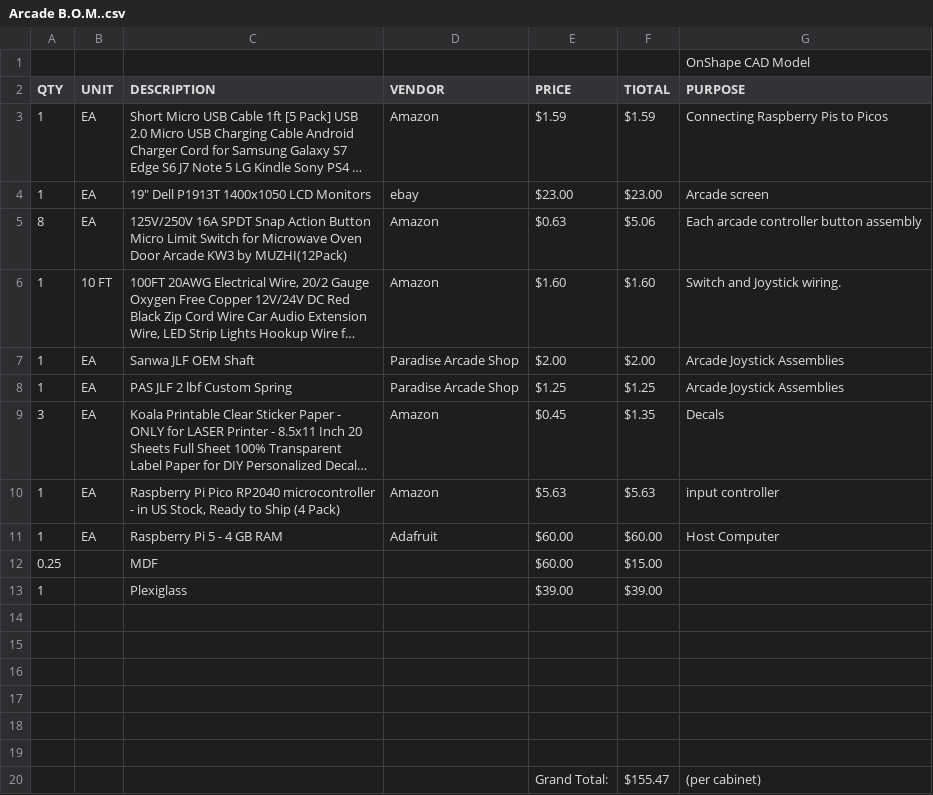
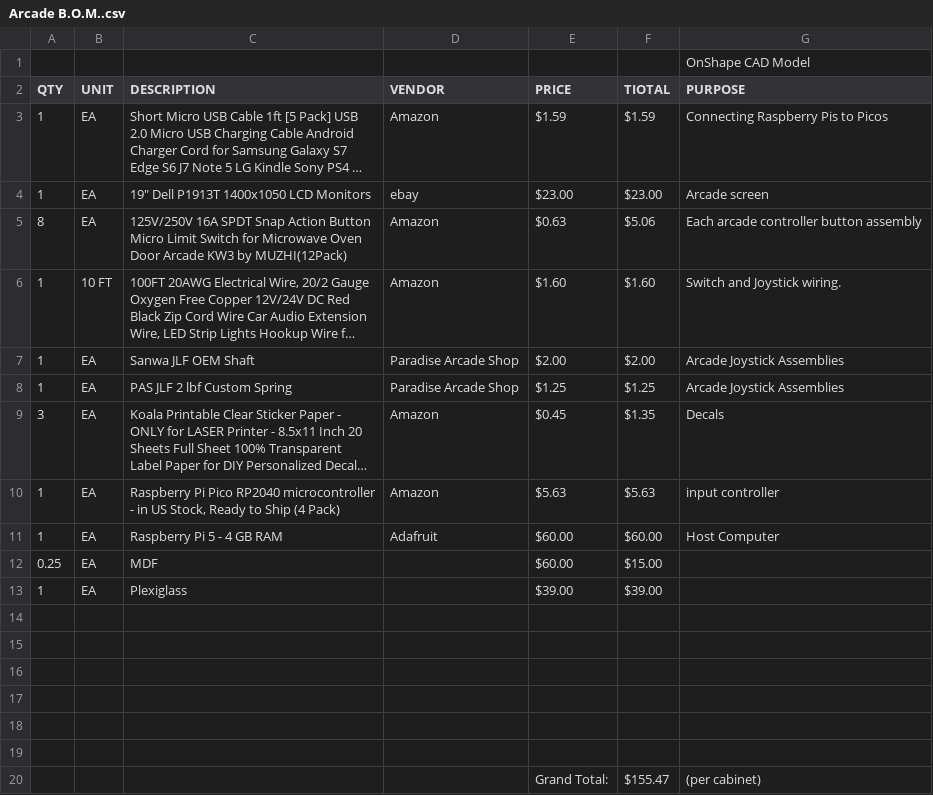
Before and after one commit to cgowen/arcade, a CSV file: Arcade B.O.M..csv, drawn as a sheet; long unchanged cells end in ….

Commit message:
Update Arcade B.O.M..csv

```diff
--- a/Arcade B.O.M..csv
+++ b/Arcade B.O.M..csv
@@ -11,4 +11,4 @@ QTY,UNIT,DESCRIPTION,VENDOR,PRICE,TIOTAL,PURPOSE
 1,EA,Raspberry Pi 5 - 4 GB RAM,Adafruit,$60.00,$60.00,Host Computer
-0.25,,MDF,,$60.00,$15.00,
-1,,Plexiglass,,$39.00,$39.00,
+0.25,EA,MDF,,$60.00,$15.00,
+1,EA,Plexiglass,,$39.00,$39.00,
 ,,,,,,
```
